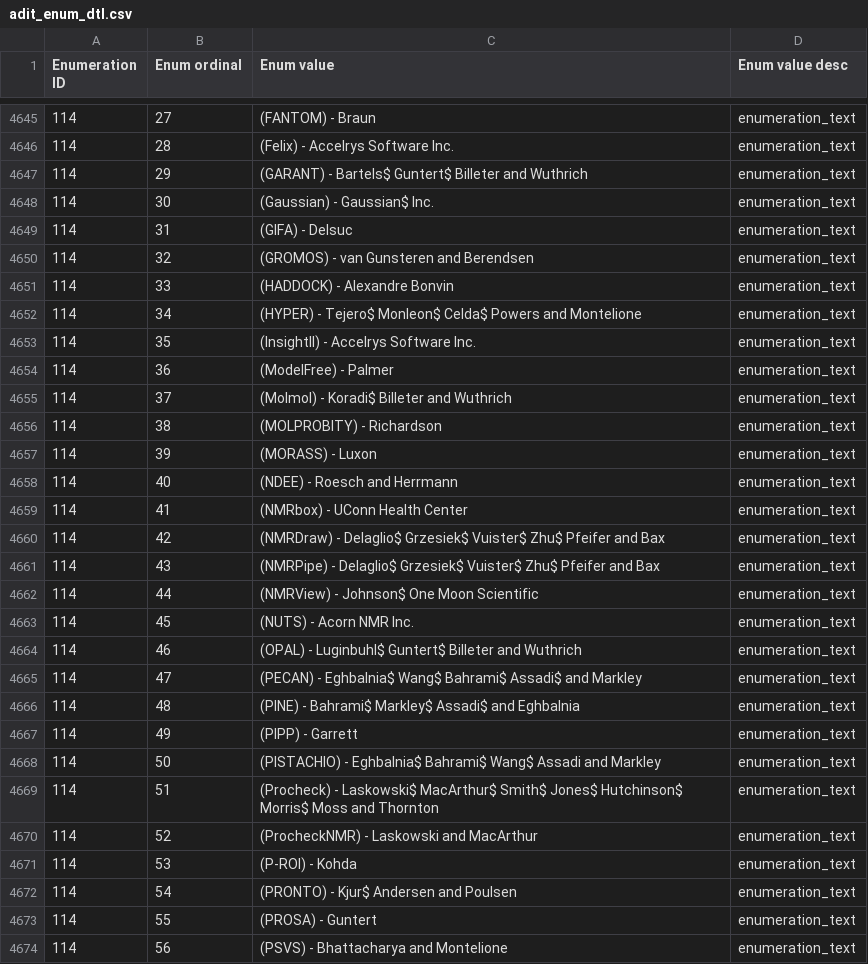
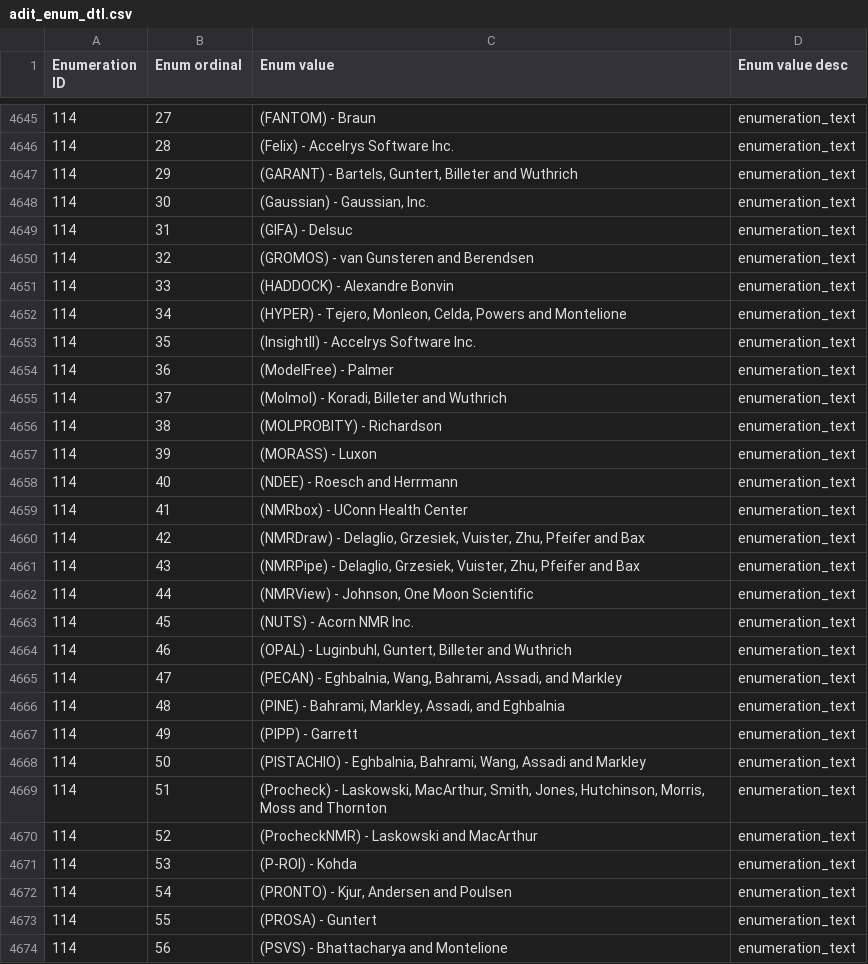
Before and after one commit to bmrb-io/PyNMRSTAR, a CSV file: pynmrstar/reference_files/adit_enum_dtl.csv, drawn as a sheet; only a part is shown, gaps mark what is left out; the diff covers the shown part only; the diff names each change by its address in the sheet, - before the commit and + after, or states it on an @@ line.

```diff
--- a/pynmrstar/reference_files/adit_enum_dtl.csv
+++ b/pynmrstar/reference_files/adit_enum_dtl.csv
-C4647 (Enum value): (GARANT) - Bartels$ Guntert$ Billeter and…
+C4647 (Enum value): (GARANT) - Bartels, Guntert, Billeter and…
-C4648 (Enum value): (Gaussian) - Gaussian$ Inc.
+C4648 (Enum value): (Gaussian) - Gaussian, Inc.
-C4652 (Enum value): (HYPER) - Tejero$ Monleon$ Celda$ Powers and…
+C4652 (Enum value): (HYPER) - Tejero, Monleon, Celda, Powers and…
-C4655 (Enum value): (Molmol) - Koradi$ Billeter and Wuthrich
+C4655 (Enum value): (Molmol) - Koradi, Billeter and Wuthrich
-C4660 (Enum value): (NMRDraw) - Delaglio$ Grzesiek$ Vuister$ Zhu$ Pfeifer and…
+C4660 (Enum value): (NMRDraw) - Delaglio, Grzesiek, Vuister, Zhu, Pfeifer and…
-C4661 (Enum value): (NMRPipe) - Delaglio$ Grzesiek$ Vuister$ Zhu$ Pfeifer and…
+C4661 (Enum value): (NMRPipe) - Delaglio, Grzesiek, Vuister, Zhu, Pfeifer and…
-C4662 (Enum value): (NMRView) - Johnson$ One Moon Scientific
+C4662 (Enum value): (NMRView) - Johnson, One Moon Scientific
-C4664 (Enum value): (OPAL) - Luginbuhl$ Guntert$ Billeter and…
+C4664 (Enum value): (OPAL) - Luginbuhl, Guntert, Billeter and…
-C4665 (Enum value): (PECAN) - Eghbalnia$ Wang$ Bahrami$ Assadi$ and Markley
+C4665 (Enum value): (PECAN) - Eghbalnia, Wang, Bahrami, Assadi, and Markley
-C4666 (Enum value): (PINE) - Bahrami$ Markley$ Assadi$ and Eghbalnia
+C4666 (Enum value): (PINE) - Bahrami, Markley, Assadi, and Eghbalnia
-C4668 (Enum value): (PISTACHIO) - Eghbalnia$ Bahrami$ Wang$ Assadi and…
+C4668 (Enum value): (PISTACHIO) - Eghbalnia, Bahrami, Wang, Assadi and…
-C4669 (Enum value): (Procheck) - Laskowski$ MacArthur$ Smith$ Jones$ Hutchinson$ Morris$ Moss and…
+C4669 (Enum value): (Procheck) - Laskowski, MacArthur, Smith, Jones, Hutchinson, Morris, Moss and…
-C4672 (Enum value): (PRONTO) - Kjur$ Andersen and Poulsen
+C4672 (Enum value): (PRONTO) - Kjur, Andersen and Poulsen
```
Also changed, not shown: 92 edited cells elsewhere in this file, 2 other files.
